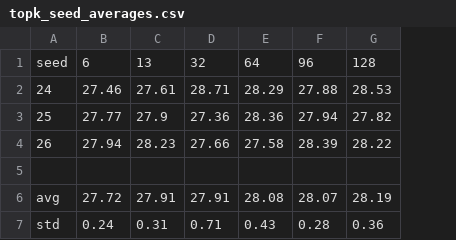
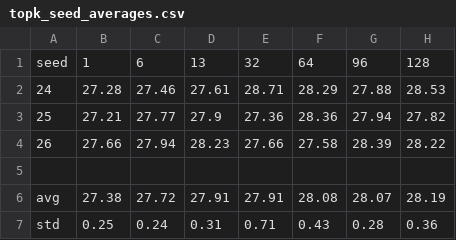
Before and after one commit to fredericowieser/global-cache-workspace, a CSV file: analysis/topk_seed_averages.csv, drawn as a sheet; the diff names each change by its address in the sheet, - before the commit and + after, or states it on an @@ line.

```diff
--- a/analysis/topk_seed_averages.csv
+++ b/analysis/topk_seed_averages.csv
+column B, rows 1-7: 1 | 27.28 | 27.21 | 27.66 |  | 27.38 | 0.25
```
Also changed, not shown: 9 other files.
